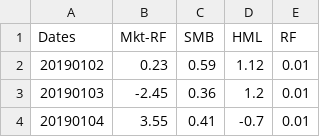
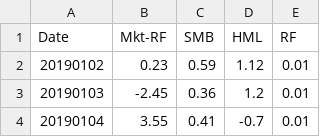
Before and after one commit to jennlangley/mf728-project, a CSV file: data/ff_factors_daily.csv, drawn as a sheet; only a part is shown.

```diff
--- a/data/ff_factors_daily.csv
+++ b/data/ff_factors_daily.csv
@@ -1,2 +1,2 @@
-Dates,Mkt-RF,SMB,HML,RF
+Date,Mkt-RF,SMB,HML,RF
 20190102,0.23,0.59,1.12,0.01
```
Also changed, not shown: data/firm_fundamentals.csv, 6 other files.
